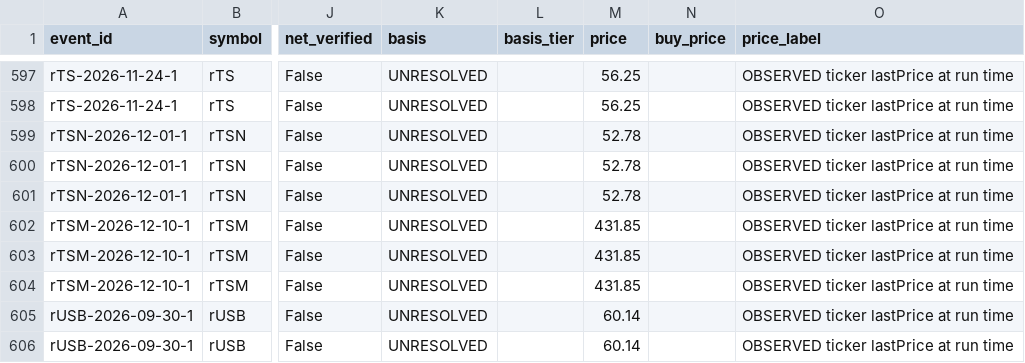
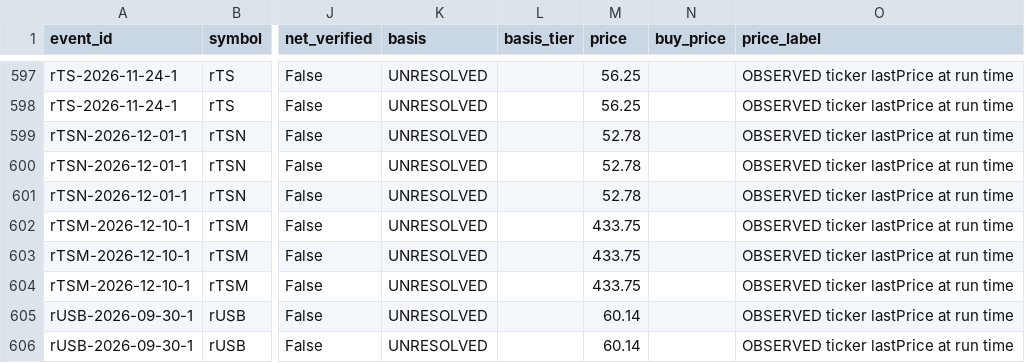
Before and after one commit to Jennycruzy/exnight, a CSV file: data/results/signals_full_online.csv, drawn as a sheet; only a part is shown, gaps mark what is left out; the diff names each change by its address in the sheet, - before the commit and + after, or states it on an @@ line.

```diff
--- a/data/results/signals_full_online.csv
+++ b/data/results/signals_full_online.csv
-M602:M604 (price): 431.85
+M602:M604 (price): 433.75
```
Also changed, not shown: data/results/signals_full_offline.csv, 2 other files.
